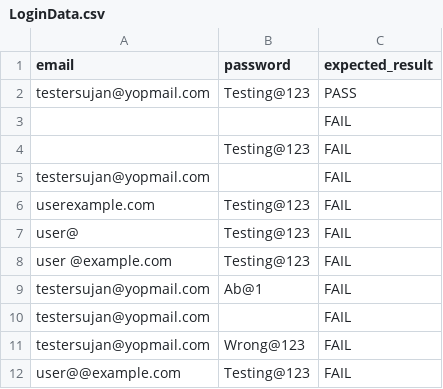
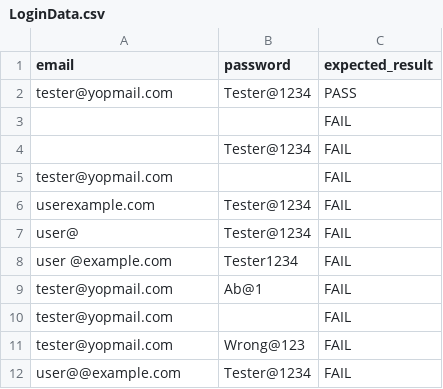
Before and after one commit to suzanrizal/QA-Task1-Mindrisers, a CSV file: Data/LoginData.csv, drawn as a sheet.

```diff
--- a/Data/LoginData.csv
+++ b/Data/LoginData.csv
@@ -1,12 +1,12 @@
 email,password,expected_result
-testersujan@yopmail.com,Testing@123,PASS
+tester@yopmail.com,Tester@1234,PASS
 ,,FAIL
-,Testing@123,FAIL
-testersujan@yopmail.com,,FAIL
-userexample.com,Testing@123,FAIL
-user@,Testing@123,FAIL
-"user @example.com",Testing@123,FAIL
-testersujan@yopmail.com,Ab@1,FAIL
-testersujan@yopmail.com,"     ",FAIL
-testersujan@yopmail.com,Wrong@123,FAIL
-user@@example.com,Testing@123,FAIL									
+,Tester@1234,FAIL
+tester@yopmail.com,,FAIL
+userexample.com,Tester@1234,FAIL
+user@,Tester@1234,FAIL
+"user @example.com",Tester1234,FAIL
+tester@yopmail.com,Ab@1,FAIL
+tester@yopmail.com,"     ",FAIL
+tester@yopmail.com,Wrong@123,FAIL
+user@@example.com,Tester@1234,FAIL									
```
Also changed, not shown: 13 other files.
